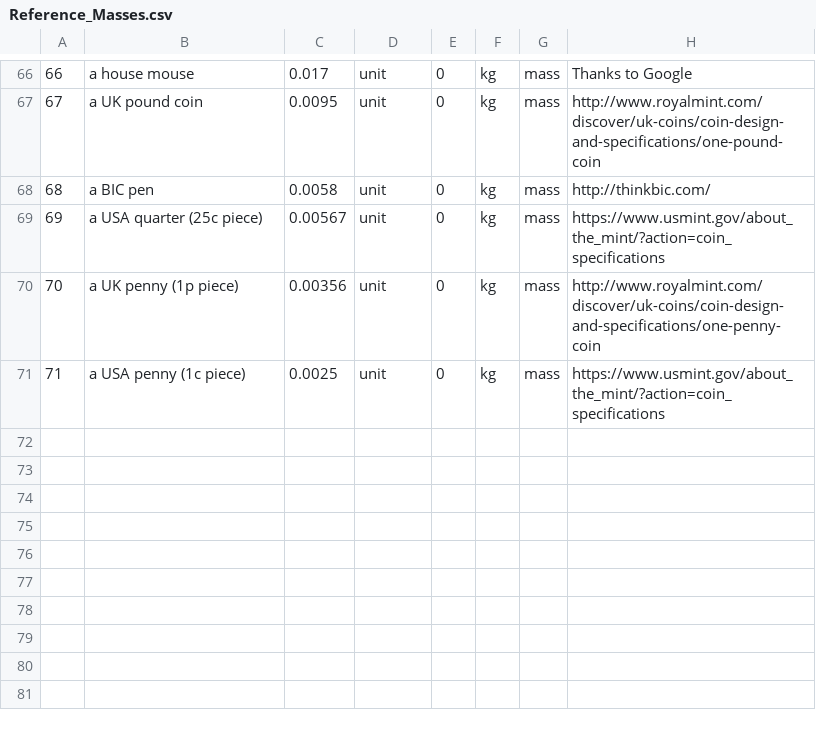
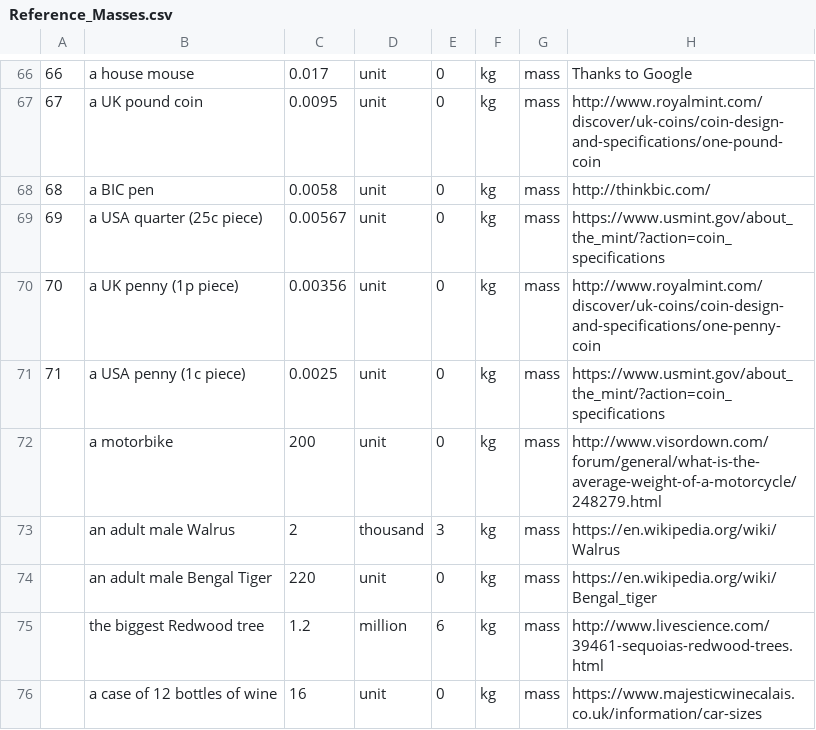
Before and after one commit to andrewcaelliott/my-first-blog, a CSV file: blog/data/Reference_Masses.csv, drawn as a sheet; only a part is shown, gaps mark what is left out.

```diff
--- a/blog/data/Reference_Masses.csv
+++ b/blog/data/Reference_Masses.csv
@@ -71 +71,6 @@
 71,a USA penny (1c piece),0.0025,unit,0,kg,mass,https://www.usmint.gov/about_the_mint/?action=coin_specifications
+,a motorbike,200,unit,0,kg,mass,http://www.visordown.com/forum/general/what-is-the-average-weight-of-a-motorcycle/248279.html
+,an adult male Walrus,2,thousand,3,kg,mass,https://en.wikipedia.org/wiki/Walrus
+,an adult male Bengal Tiger,220,unit,0,kg,mass,https://en.wikipedia.org/wiki/Bengal_tiger
+,the biggest Redwood tree,1.2,million,6,kg,mass,http://www.livescience.com/39461-sequoias-redwood-trees.html
+,a case of 12 bottles of wine,16,unit,0,kg,mass,https://www.majesticwinecalais.co.uk/information/car-sizes
```
Also changed, not shown: 5 other files.
